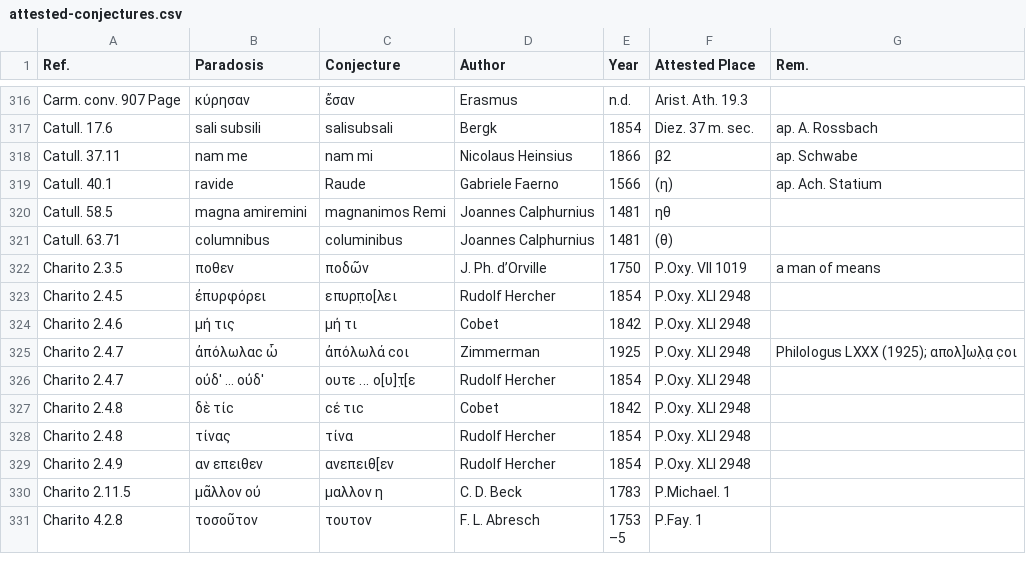
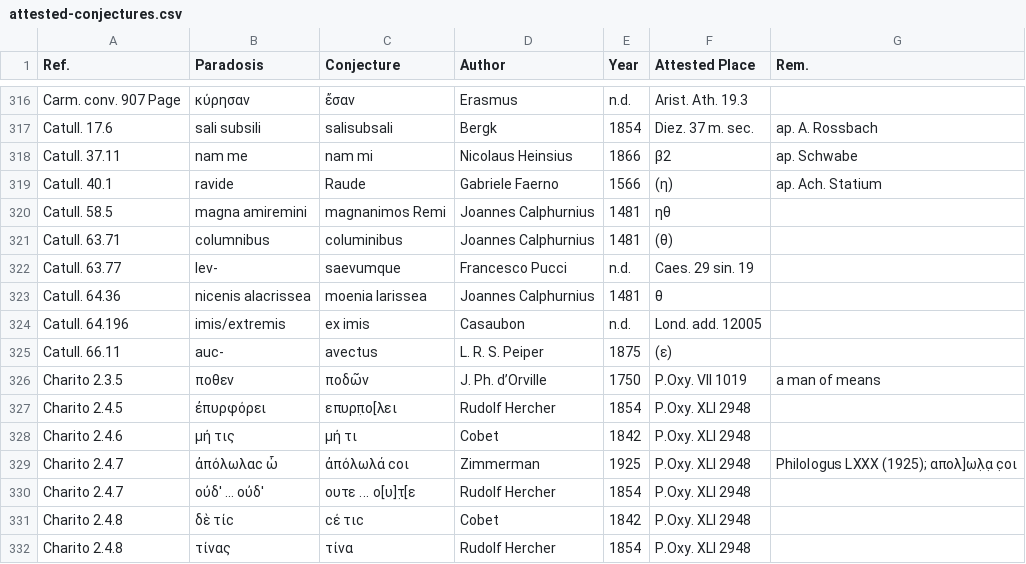
Before and after one commit to tkb-github/attested-conjectures, a CSV file: attested-conjectures.csv, drawn as a sheet; only a part is shown, gaps mark what is left out; the shorter side is filled out with more unchanged rows.

Commit message:
Update attested-conjectures.csv

```diff
--- a/attested-conjectures.csv
+++ b/attested-conjectures.csv
@@ -321,2 +321,6 @@ Catull. 58.5,magna amiremini,magnanimos Remi,Joannes Calphurnius,1481,ηθ,
 Catull. 63.71,columnibus,columinibus,Joannes Calphurnius,1481,(θ),
+Catull. 63.77,lev-,saevumque,Francesco Pucci,n.d.,Caes. 29 sin. 19,
+Catull. 64.36,nicenis alacrissea,moenia larissea,Joannes Calphurnius,1481,θ,
+Catull. 64.196,imis/extremis,ex imis,Casaubon,n.d.,Lond. add. 12005,
+Catull. 66.11,auc-,avectus,L. R. S. Peiper,1875,(ε),
 Charito 2.3.5,ποθεν,ποδῶν,J. Ph. d’Orville,1750,P.Oxy. VII 1019,a man of means
```
